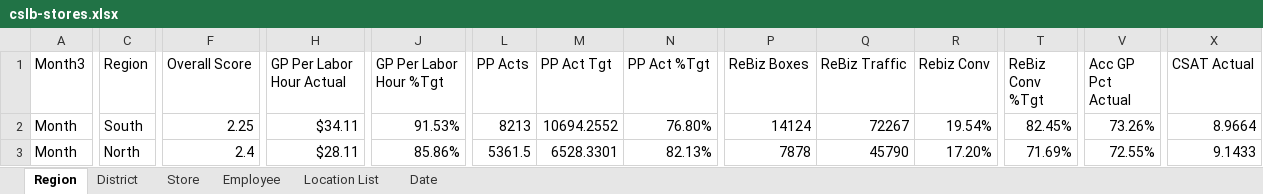
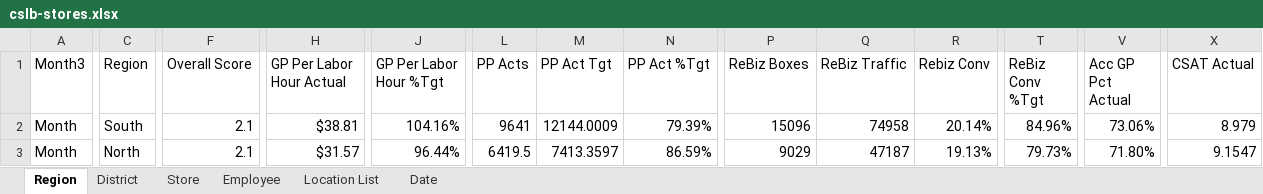
Before and after one commit to RetailResources/Central-Outliers, an Excel workbook: cslb-stores.xlsx, sheet Region, drawn as a sheet; only a part is shown, gaps mark what is left out; values as stored, in another font and other column widths than the file's, no borders; table styles not drawn; the diff covers the shown part only; the diff names each change by its address in the sheet, - before the commit and + after, or states it on an @@ line.

```diff
--- a/cslb-stores.xlsx (sheet Region)
+++ b/cslb-stores.xlsx (sheet Region)
-F2 (Overall Score): 2.25
+F2 (Overall Score): 2.1
-H2 (GP Per Labor Hour Actual): $34.11
+H2 (GP Per Labor Hour Actual): $38.81
-J2 (GP Per Labor Hour %Tgt): 91.53%
+J2 (GP Per Labor Hour %Tgt): 104.16%
-L2 (PP Acts): 8213
+L2 (PP Acts): 9641
-M2 (PP Act Tgt): 10694.2552
+M2 (PP Act Tgt): 12144.0009
-N2 (PP Act %Tgt): 76.80%
+N2 (PP Act %Tgt): 79.39%
-P2 (ReBiz Boxes): 14124
+P2 (ReBiz Boxes): 15096
-Q2 (ReBiz Traffic): 72267
+Q2 (ReBiz Traffic): 74958
-R2 (Rebiz Conv): 19.54%
+R2 (Rebiz Conv): 20.14%
-T2 (ReBiz Conv %Tgt): 82.45%
+T2 (ReBiz Conv %Tgt): 84.96%
-V2 (Acc GP Pct Actual): 73.26%
+V2 (Acc GP Pct Actual): 73.06%
-X2 (CSAT Actual): 8.9664
+X2 (CSAT Actual): 8.979
-F3 (Overall Score): 2.4
+F3 (Overall Score): 2.1
-H3 (GP Per Labor Hour Actual): $28.11
+H3 (GP Per Labor Hour Actual): $31.57
-J3 (GP Per Labor Hour %Tgt): 85.86%
+J3 (GP Per Labor Hour %Tgt): 96.44%
-L3 (PP Acts): 5361.5
+L3 (PP Acts): 6419.5
-M3 (PP Act Tgt): 6528.3301
+M3 (PP Act Tgt): 7413.3597
-N3 (PP Act %Tgt): 82.13%
+N3 (PP Act %Tgt): 86.59%
-P3 (ReBiz Boxes): 7878
+P3 (ReBiz Boxes): 9029
-Q3 (ReBiz Traffic): 45790
+Q3 (ReBiz Traffic): 47187
-R3 (Rebiz Conv): 17.20%
+R3 (Rebiz Conv): 19.13%
-T3 (ReBiz Conv %Tgt): 71.69%
+T3 (ReBiz Conv %Tgt): 79.73%
-V3 (Acc GP Pct Actual): 72.55%
+V3 (Acc GP Pct Actual): 71.80%
-X3 (CSAT Actual): 9.1433
+X3 (CSAT Actual): 9.1547
```
Also changed, not shown: 68 edited cells elsewhere in this sheet, sheet Employee, sheet Store, sheet District, sheet Date.
